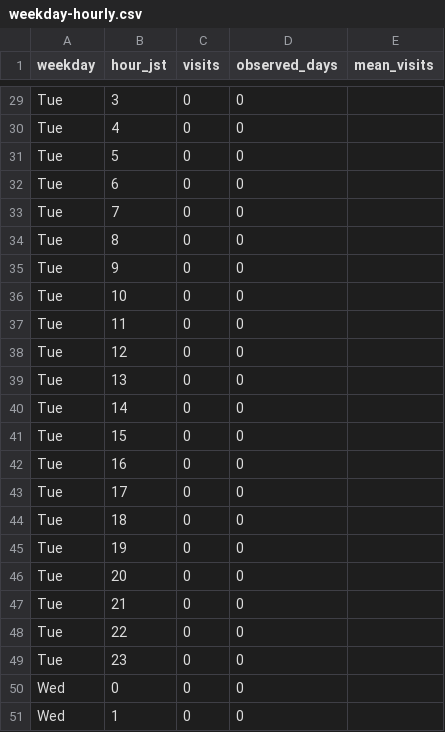
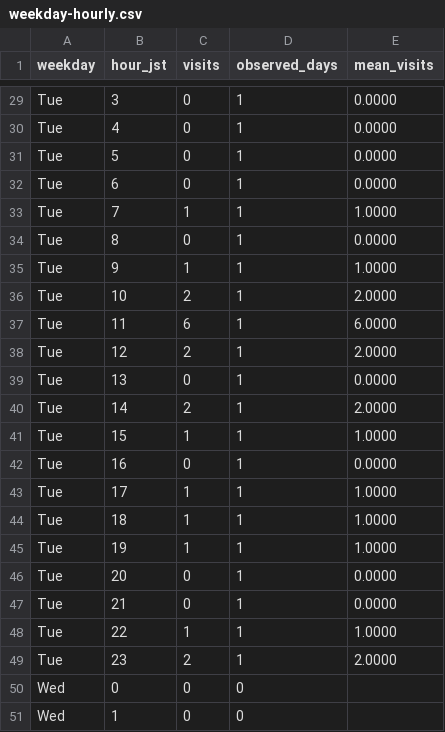
Before and after one commit to MinoruNakazawa/i2lab, a CSV file: data/weekday-hourly.csv, drawn as a sheet; only a part is shown, gaps mark what is left out; the diff covers the shown part only; the diff names each change by its address in the sheet, - before the commit and + after, or states it on an @@ line.

```diff
--- a/data/weekday-hourly.csv
+++ b/data/weekday-hourly.csv
-D29:D49 (observed_days): 0
+D29:D49 (observed_days): 1
-E29:E32 (mean_visits): (empty)
+E29:E32 (mean_visits): 0.0000
-C33 (visits): 0
+C33 (visits): 1
-E33 (mean_visits): (empty)
+E33 (mean_visits): 1.0000
-E34 (mean_visits): (empty)
+E34 (mean_visits): 0.0000
-C35 (visits): 0
+C35 (visits): 1
-E35 (mean_visits): (empty)
+E35 (mean_visits): 1.0000
-C36 (visits): 0
+C36 (visits): 2
-E36 (mean_visits): (empty)
+E36 (mean_visits): 2.0000
-C37 (visits): 0
+C37 (visits): 6
-E37 (mean_visits): (empty)
+E37 (mean_visits): 6.0000
-C38 (visits): 0
+C38 (visits): 2
-E38 (mean_visits): (empty)
+E38 (mean_visits): 2.0000
-E39 (mean_visits): (empty)
+E39 (mean_visits): 0.0000
-C40 (visits): 0
+C40 (visits): 2
-E40 (mean_visits): (empty)
+E40 (mean_visits): 2.0000
-C41 (visits): 0
+C41 (visits): 1
-E41 (mean_visits): (empty)
+E41 (mean_visits): 1.0000
-E42 (mean_visits): (empty)
+E42 (mean_visits): 0.0000
-C43:C45 (visits): 0
+C43:C45 (visits): 1
-E43:E45 (mean_visits): (empty)
+E43:E45 (mean_visits): 1.0000
-E46:E47 (mean_visits): (empty)
+E46:E47 (mean_visits): 0.0000
-C48 (visits): 0
+C48 (visits): 1
-E48 (mean_visits): (empty)
+E48 (mean_visits): 1.0000
-C49 (visits): 0
+C49 (visits): 2
-E49 (mean_visits): (empty)
+E49 (mean_visits): 2.0000
```
Also changed, not shown: 69 edited cells elsewhere in this file, data/hourly-profile.csv, data/hourly.csv, 11 other files.
